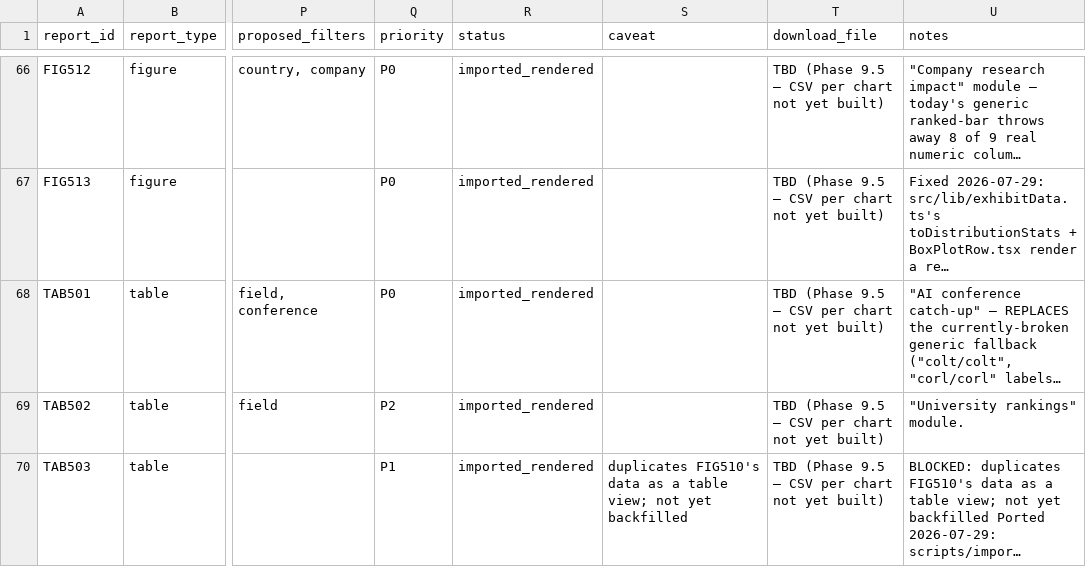
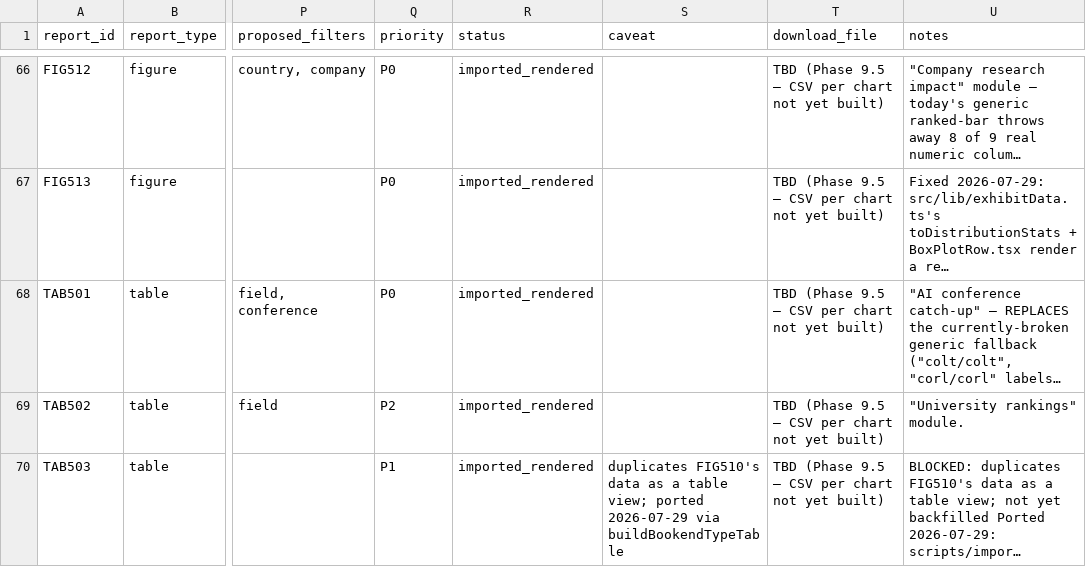
Before and after one commit to evjohnston/talent-monitor, a CSV file: content/report-crosswalk.csv, drawn as a sheet; only a part is shown, gaps mark what is left out; long unchanged cells end in …; the diff covers the shown part only; the diff names each change by its address in the sheet, - before the commit and + after, or states it on an @@ line.

```diff
--- a/content/report-crosswalk.csv
+++ b/content/report-crosswalk.csv
-S70 (caveat): …table view; not yet backfilled
+S70 (caveat): …table view; ported 2026-07-29 via buildBookendTypeTable
```
Also changed, not shown: 3 edited cells elsewhere in this file, 9 other files.
